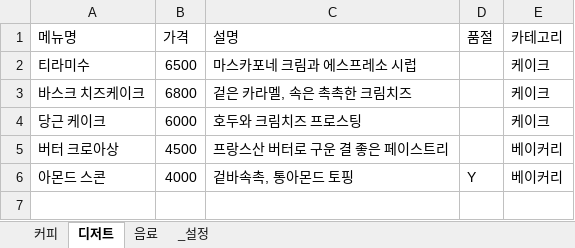
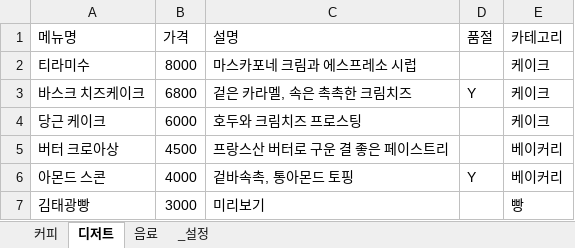
Before and after one commit to kimmario8280-kevin/exer-manupan, an Excel workbook: data/menu.xlsx, sheet 디저트, drawn as a sheet; values as stored, in another font and other column widths than the file's, no borders; the diff names each change by its address in the sheet, - before the commit and + after, or states it on an @@ line.

```diff
--- a/data/menu.xlsx (sheet 디저트)
+++ b/data/menu.xlsx (sheet 디저트)
-B2 (가격): 6500
+B2 (가격): 8000
-D3 (품절): (empty)
+D3 (품절): Y
+row 7: 김태광빵 | 3000 | 미리보기 |  | 빵
```
Also changed, not shown: 10 other files.
